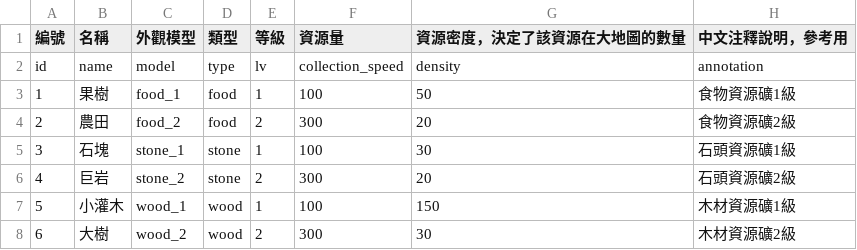
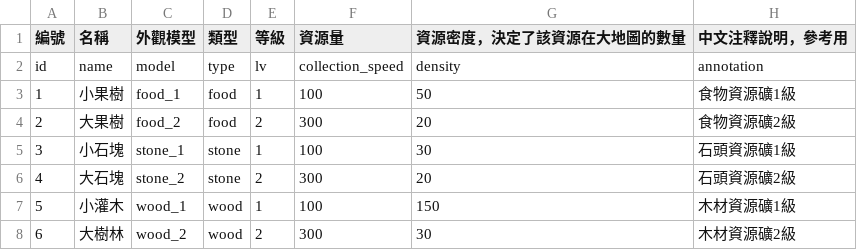
Before and after one commit to myKOF/Diablo-Factory, a CSV file: config/resources_data.csv, drawn as a sheet.

```diff
--- a/config/resources_data.csv
+++ b/config/resources_data.csv
@@ -2,7 +2,7 @@
 id,name,model,type,lv,collection_speed,density,annotation
-1,果樹,food_1,food,1,100,50,食物資源礦1級
-2,農田,food_2,food,2,300,20,食物資源礦2級
-3,石塊,stone_1,stone,1,100,30,石頭資源礦1級
-4,巨岩,stone_2,stone,2,300,20,石頭資源礦2級
+1,小果樹,food_1,food,1,100,50,食物資源礦1級
+2,大果樹,food_2,food,2,300,20,食物資源礦2級
+3,小石塊,stone_1,stone,1,100,30,石頭資源礦1級
+4,大石塊,stone_2,stone,2,300,20,石頭資源礦2級
 5,小灌木,wood_1,wood,1,100,150,木材資源礦1級
-6,大樹,wood_2,wood,2,300,30,木材資源礦2級
+6,大樹林,wood_2,wood,2,300,30,木材資源礦2級
```
Also changed, not shown: config/buildings.csv, config/npc_data.csv, 10 other files.
